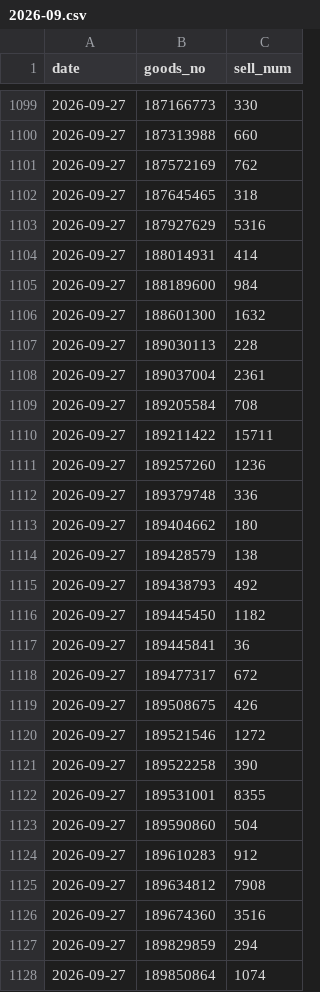
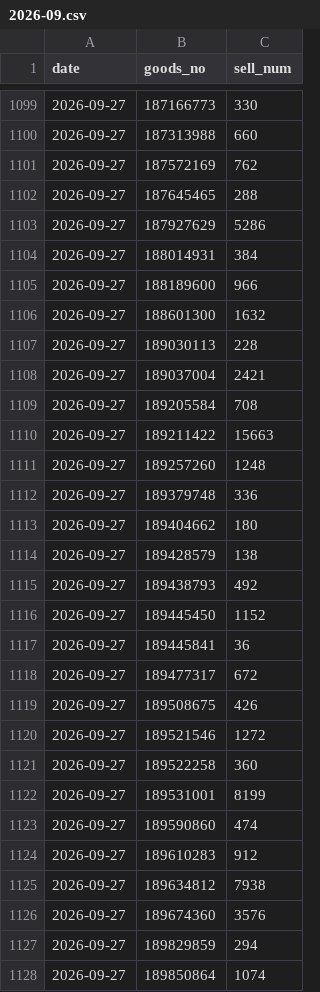
Before and after one commit to gwon7210/newReleaseBooks, a CSV file: data/history/2026-09.csv, drawn as a sheet; only a part is shown, gaps mark what is left out; the diff covers the shown part only.

```diff
--- a/data/history/2026-09.csv
+++ b/data/history/2026-09.csv
@@ -1101,12 +1101,12 @@ date,goods_no,sell_num
 2026-09-27,187572169,762
-2026-09-27,187645465,318
-2026-09-27,187927629,5316
-2026-09-27,188014931,414
-2026-09-27,188189600,984
+2026-09-27,187645465,288
+2026-09-27,187927629,5286
+2026-09-27,188014931,384
+2026-09-27,188189600,966
 2026-09-27,188601300,1632
 2026-09-27,189030113,228
-2026-09-27,189037004,2361
+2026-09-27,189037004,2421
 2026-09-27,189205584,708
-2026-09-27,189211422,15711
-2026-09-27,189257260,1236
+2026-09-27,189211422,15663
+2026-09-27,189257260,1248
 2026-09-27,189379748,336
@@ -1115,3 +1115,3 @@ date,goods_no,sell_num
 2026-09-27,189438793,492
-2026-09-27,189445450,1182
+2026-09-27,189445450,1152
 2026-09-27,189445841,36
@@ -1120,8 +1120,8 @@ date,goods_no,sell_num
 2026-09-27,189521546,1272
-2026-09-27,189522258,390
-2026-09-27,189531001,8355
-2026-09-27,189590860,504
+2026-09-27,189522258,360
+2026-09-27,189531001,8199
+2026-09-27,189590860,474
 2026-09-27,189610283,912
-2026-09-27,189634812,7908
-2026-09-27,189674360,3516
+2026-09-27,189634812,7938
+2026-09-27,189674360,3576
 2026-09-27,189829859,294
```
Also changed, not shown: 146 edited cells elsewhere in this file.
